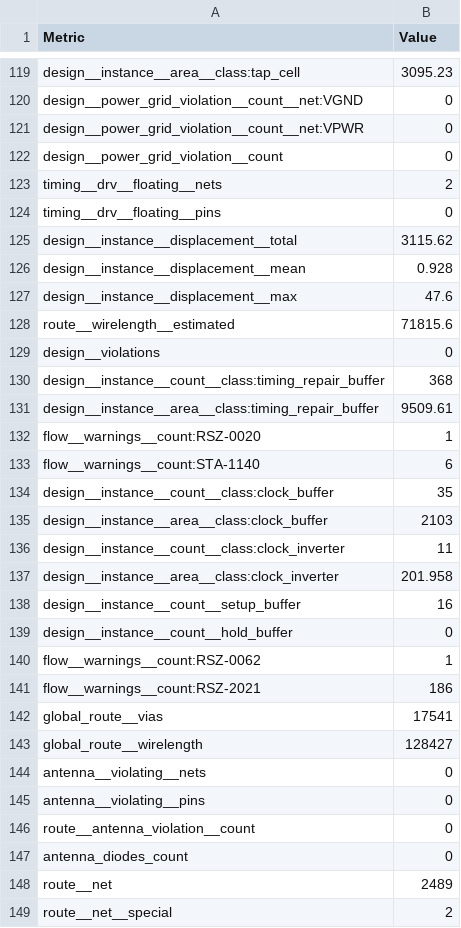
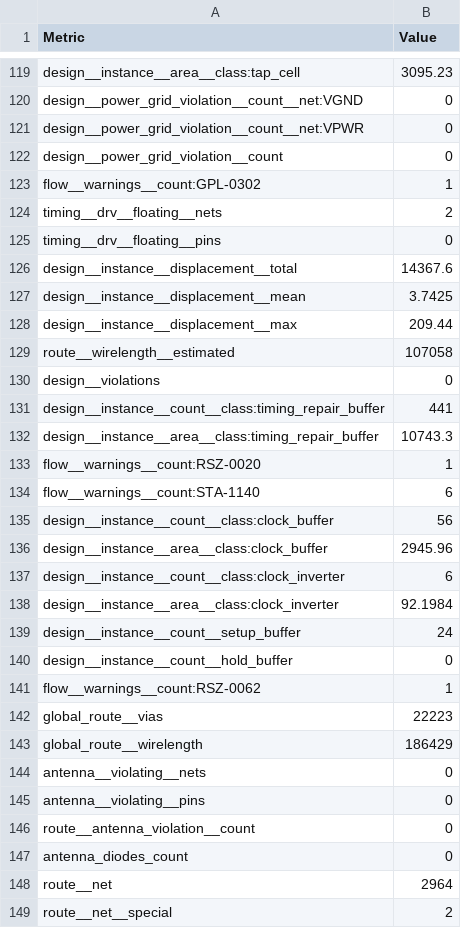
Before and after one commit to TinyTapeout/tinytapeout-gf-26b, a CSV file: projects/tt_um_PaulineKreis_PWM_Analyser/stats/metrics.csv, drawn as a sheet; only a part is shown, gaps mark what is left out; the diff covers the shown part only.

Commit message:
feat: update project tt_um_PaulineKreis_PWM_Analyser from PaulineKreis/TTGF26b_PWM-Analyser
Commit: 38aa0d5ce851932c0686930f089026608ea79315
Workflow: https://github.com/PaulineKreis/TTGF26b_PWM-Analyser/actions/runs/27879789278

```diff
--- a/projects/tt_um_PaulineKreis_PWM_Analyser/stats/metrics.csv
+++ b/projects/tt_um_PaulineKreis_PWM_Analyser/stats/metrics.csv
@@ -122,23 +122,23 @@ design__power_grid_violation__count__net:VPWR,0
 design__power_grid_violation__count,0
+flow__warnings__count:GPL-0302,1
 timing__drv__floating__nets,2
 timing__drv__floating__pins,0
-design__instance__displacement__total,3115.62
-design__instance__displacement__mean,0.928
-design__instance__displacement__max,47.6
-route__wirelength__estimated,71815.6
+design__instance__displacement__total,14367.6
+design__instance__displacement__mean,3.7425
+design__instance__displacement__max,209.44
+route__wirelength__estimated,107058
 design__violations,0
-design__instance__count__class:timing_repair_buffer,368
-design__instance__area__class:timing_repair_buffer,9509.61
+design__instance__count__class:timing_repair_buffer,441
+design__instance__area__class:timing_repair_buffer,10743.3
 flow__warnings__count:RSZ-0020,1
 flow__warnings__count:STA-1140,6
-design__instance__count__class:clock_buffer,35
-design__instance__area__class:clock_buffer,2103
-design__instance__count__class:clock_inverter,11
-design__instance__area__class:clock_inverter,201.958
-design__instance__count__setup_buffer,16
+design__instance__count__class:clock_buffer,56
+design__instance__area__class:clock_buffer,2945.96
+design__instance__count__class:clock_inverter,6
+design__instance__area__class:clock_inverter,92.1984
+design__instance__count__setup_buffer,24
 design__instance__count__hold_buffer,0
 flow__warnings__count:RSZ-0062,1
-flow__warnings__count:RSZ-2021,186
-global_route__vias,17541
-global_route__wirelength,128427
+global_route__vias,22223
+global_route__wirelength,186429
 antenna__violating__nets,0
@@ -147,3 +147,3 @@ route__antenna_violation__count,0
 antenna_diodes_count,0
-route__net,2489
+route__net,2964
 route__net__special,2
```
Also changed, not shown: 146 edited cells elsewhere in this file, 7 other files.
